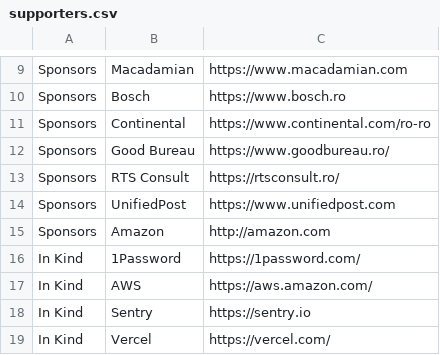
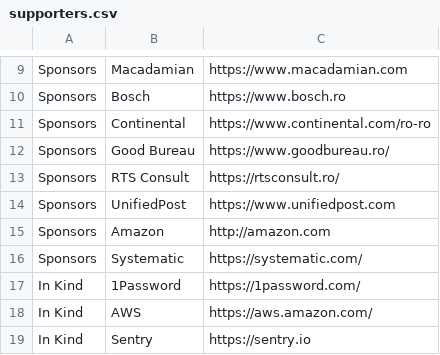
Before and after one commit to code4romania/code4.ro, a CSV file: csv/supporters.csv, drawn as a sheet; only a part is shown, gaps mark what is left out; the shorter side is filled out with more unchanged rows.

Commit message:
Add Systematic to sponsors (#307)

```diff
--- a/csv/supporters.csv
+++ b/csv/supporters.csv
@@ -15,2 +15,3 @@ Sponsors,UnifiedPost,https://www.unifiedpost.com
 Sponsors,Amazon,http://amazon.com
+Sponsors,Systematic,https://systematic.com/
 In Kind,1Password,https://1password.com/
```
Also changed, not shown: 3 other files.
